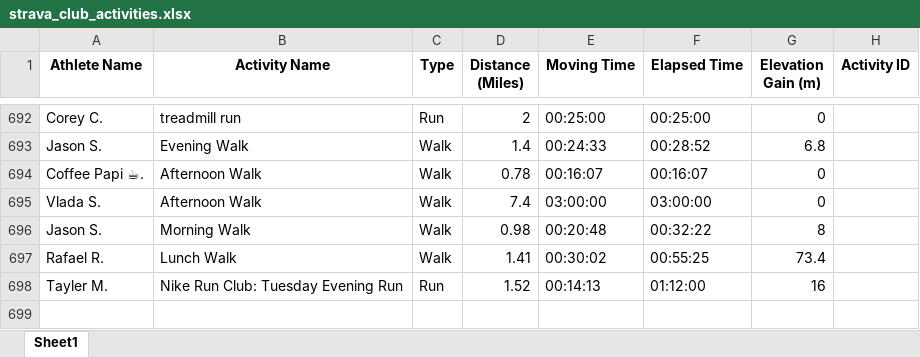
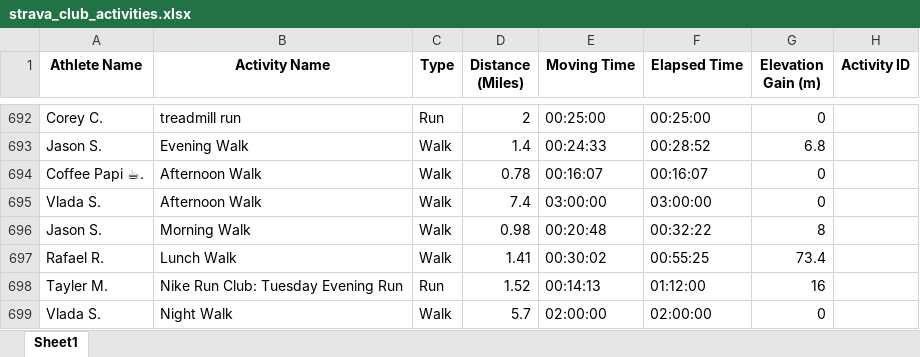
Before and after one commit to aiteam5-hub/TeamDistanceChallenge, an Excel workbook: strava_club_activities.xlsx, sheet Sheet1, drawn as a sheet; only a part is shown, gaps mark what is left out; values as stored, in another font and other column widths than the file's, no borders; the diff names each change by its address in the sheet, - before the commit and + after, or states it on an @@ line.

```diff
--- a/strava_club_activities.xlsx (sheet Sheet1)
+++ b/strava_club_activities.xlsx (sheet Sheet1)
+row 699: Vlada S. | Night Walk | Walk | 5.7 | 02:00:00 | 02:00:00 | 0
```
Also changed, not shown: 1 other file.
